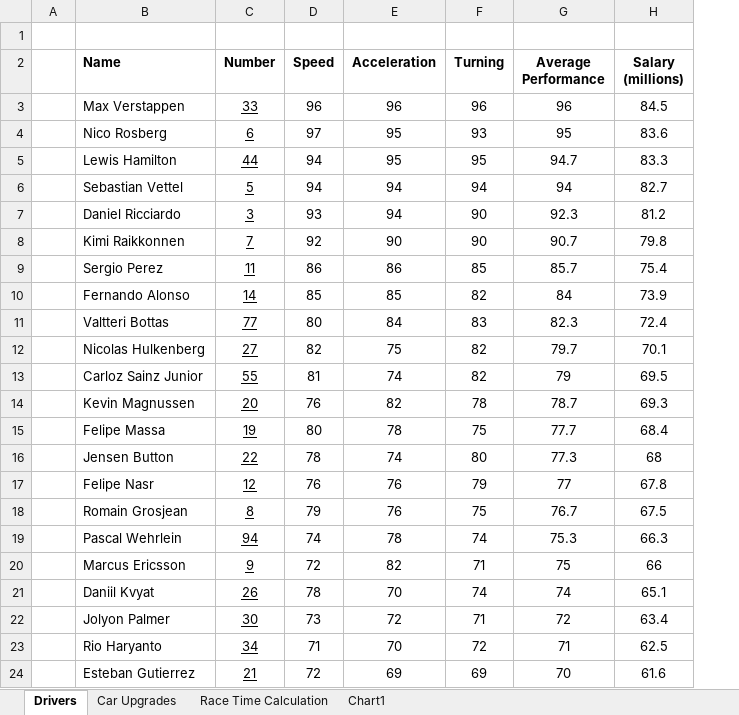
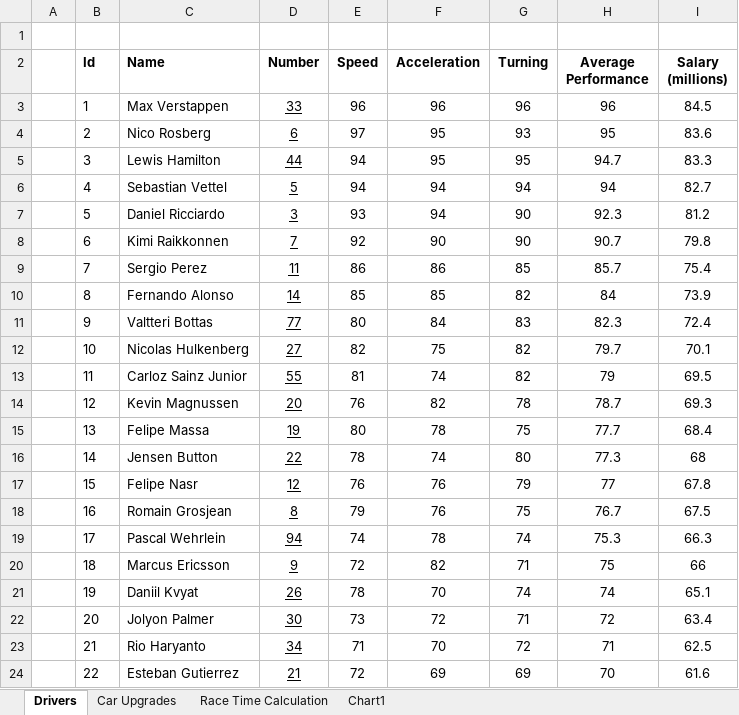
Before and after one commit to mrgunior/A2B-Project, an Excel workbook: Docs/GameData.xlsx, sheet Drivers, drawn as a sheet; values as stored, in another font and other column widths than the file's, no borders; the diff names each change by its address in the sheet, - before the commit and + after, or states it on an @@ line.

```diff
--- a/Docs/GameData.xlsx (sheet Drivers)
+++ b/Docs/GameData.xlsx (sheet Drivers)
+column B (Id), rows 3-24: 1 | 2 | 3 | 4 | 5 | 6 | 7 | 8 | 9 | 10 | 11 | 12 | 13 | 14 | 15 | 16 | 17 | 18 | 19 | 20 | 21 | 22
```
Also changed, not shown: formulas that keep their value, charts or pictures, 7 other files.
